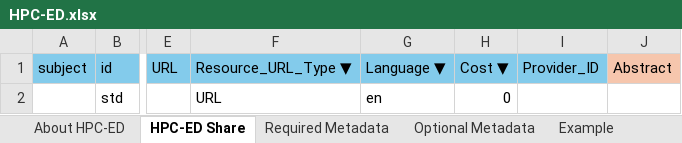
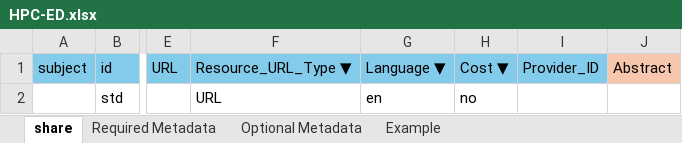
Before and after one commit to zw427/HPC-ED-test, an Excel workbook: HPC-ED.xlsx, sheet share, drawn as a sheet; only a part is shown, gaps mark what is left out; values as stored, in another font and other column widths than the file's, no borders; charts and pictures not drawn; the diff names each change by its address in the sheet, - before the commit and + after, or states it on an @@ line.

```diff
--- a/HPC-ED.xlsx (sheet share)
+++ b/HPC-ED.xlsx (sheet share)
-sheet tab: HPC-ED Share
+sheet tab: share
-sheet tab: About HPC-ED
-H2: 0
+H2: no
```
Also changed, not shown: sheet Example, charts or pictures.
